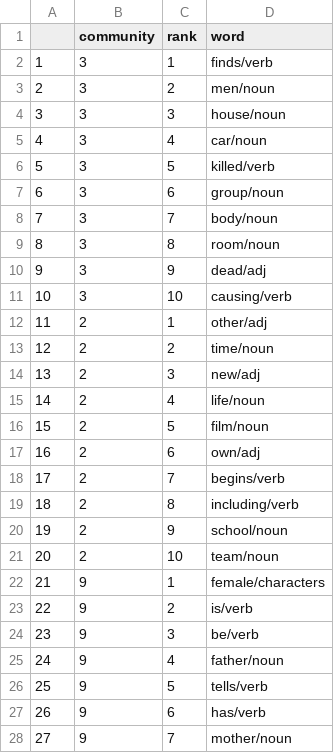
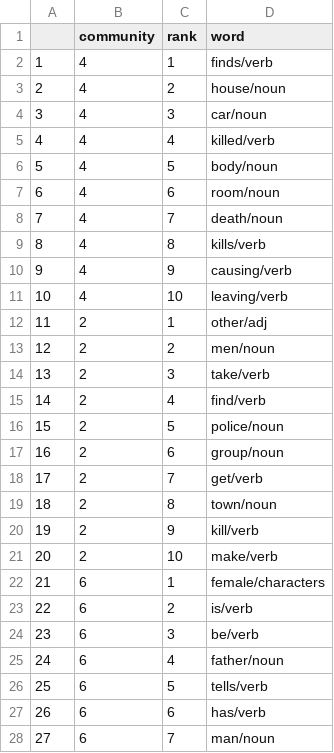
Before and after one commit to arjunkmrm/film-networks, a CSV file: data_function scripts/male.csv, drawn as a sheet; only a part is shown; the diff covers the shown part only.

```diff
--- a/data_function scripts/male.csv
+++ b/data_function scripts/male.csv
@@ -1,28 +1,28 @@
 "","community","rank","word"
-"1",3,1,"finds/verb"
-"2",3,2,"men/noun"
-"3",3,3,"house/noun"
-"4",3,4,"car/noun"
-"5",3,5,"killed/verb"
-"6",3,6,"group/noun"
-"7",3,7,"body/noun"
-"8",3,8,"room/noun"
-"9",3,9,"dead/adj"
-"10",3,10,"causing/verb"
+"1",4,1,"finds/verb"
+"2",4,2,"house/noun"
+"3",4,3,"car/noun"
+"4",4,4,"killed/verb"
+"5",4,5,"body/noun"
+"6",4,6,"room/noun"
+"7",4,7,"death/noun"
+"8",4,8,"kills/verb"
+"9",4,9,"causing/verb"
+"10",4,10,"leaving/verb"
 "11",2,1,"other/adj"
-"12",2,2,"time/noun"
-"13",2,3,"new/adj"
-"14",2,4,"life/noun"
-"15",2,5,"film/noun"
-"16",2,6,"own/adj"
-"17",2,7,"begins/verb"
-"18",2,8,"including/verb"
-"19",2,9,"school/noun"
-"20",2,10,"team/noun"
-"21",9,1,"female/characters"
-"22",9,2,"is/verb"
-"23",9,3,"be/verb"
-"24",9,4,"father/noun"
-"25",9,5,"tells/verb"
-"26",9,6,"has/verb"
-"27",9,7,"mother/noun"
+"12",2,2,"men/noun"
+"13",2,3,"take/verb"
+"14",2,4,"find/verb"
+"15",2,5,"police/noun"
+"16",2,6,"group/noun"
+"17",2,7,"get/verb"
+"18",2,8,"town/noun"
+"19",2,9,"kill/verb"
+"20",2,10,"make/verb"
+"21",6,1,"female/characters"
+"22",6,2,"is/verb"
+"23",6,3,"be/verb"
+"24",6,4,"father/noun"
+"25",6,5,"tells/verb"
+"26",6,6,"has/verb"
+"27",6,7,"man/noun"
```
Also changed, not shown: 36 edited cells elsewhere in this file, data_function scripts/female.csv, 15 other files.
